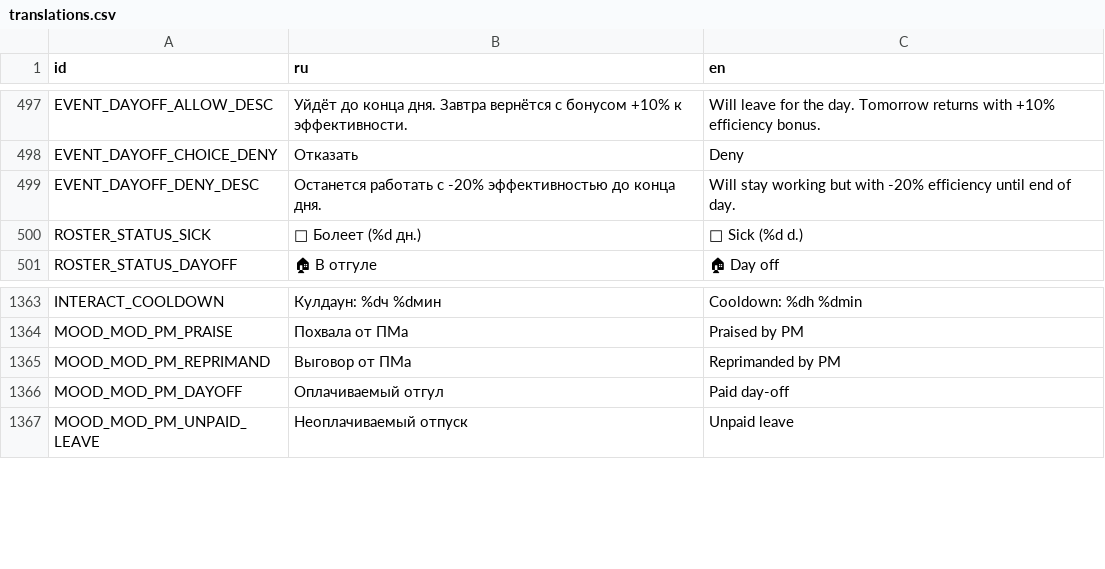
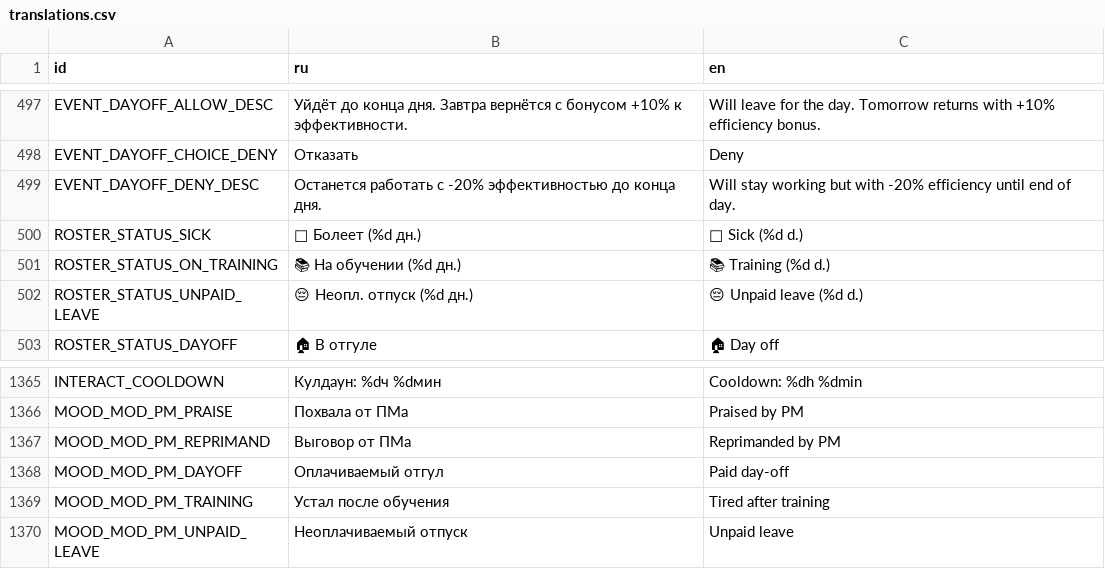
Before and after one commit to Esca69/project-manager-sim, a CSV file: Localization/translations.csv, drawn as a sheet; only a part is shown, gaps mark what is left out; the diff names each change by its address in the sheet, - before the commit and + after, or states it on an @@ line.

```diff
--- a/Localization/translations.csv
+++ b/Localization/translations.csv
+row 501: ROSTER_STATUS_ON_TRAINING | 📚 На обучении (%d дн.) | 📚 Training (%d d.)
+row 502: ROSTER_STATUS_UNPAID_LEAVE | 😔 Неопл. отпуск (%d дн.) | 😔 Unpaid leave (%d d.)
+row 1369: MOOD_MOD_PM_TRAINING | Устал после обучения | Tired after training
```
Also changed, not shown: 2 other files.
